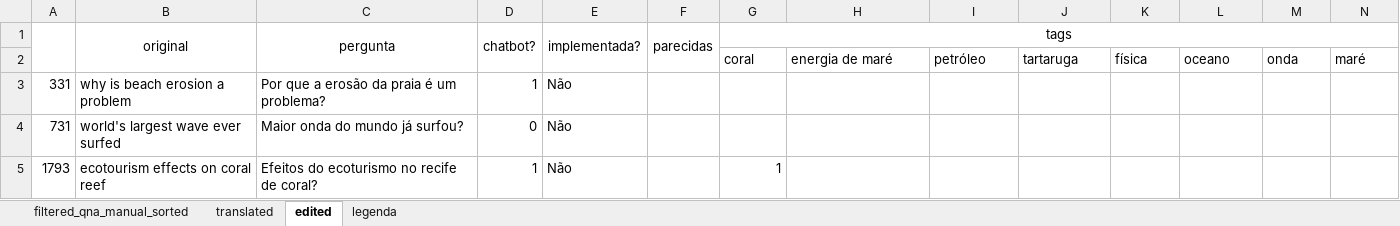
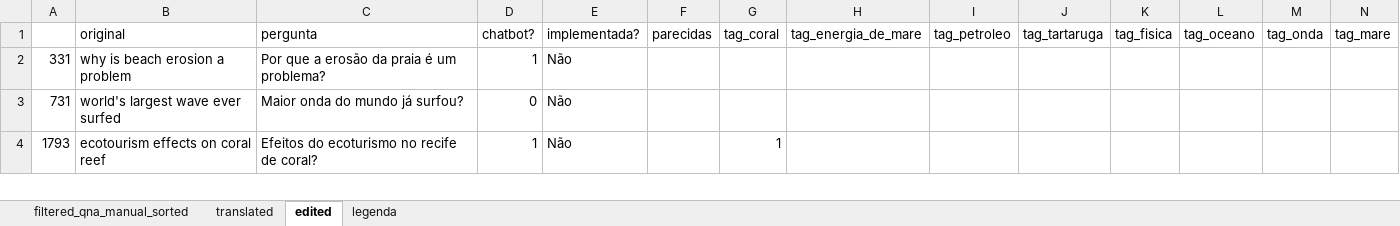
Before and after one commit to VictBenito/chatbot-Victor-Paulo, an Excel workbook: Perguntas.xlsx, sheet edited, drawn as a sheet; only a part is shown; values as stored, in another font and other column widths than the file's, no borders; removed rows and columns are numbered as before the commit, all else as after; rows hold the shown columns only; the diff names each change by its address in the sheet, - before the commit and + after, or states it on an @@ line.

```diff
--- a/Perguntas.xlsx (sheet edited)
+++ b/Perguntas.xlsx (sheet edited)
-row 1:  | original | pergunta | chatbot? | implementada? | parecidas | tags
-row 2:  |  |  |  |  |  | coral | energia de maré | petróleo | tartaruga | física | oceano | onda | maré
+row 1:  | original | pergunta | chatbot? | implementada? | parecidas | tag_coral | tag_energia_de_mare | tag_petroleo | tag_tartaruga | tag_fisica | tag_oceano | tag_onda | tag_mare
```
Also changed, not shown: 6 other files.
